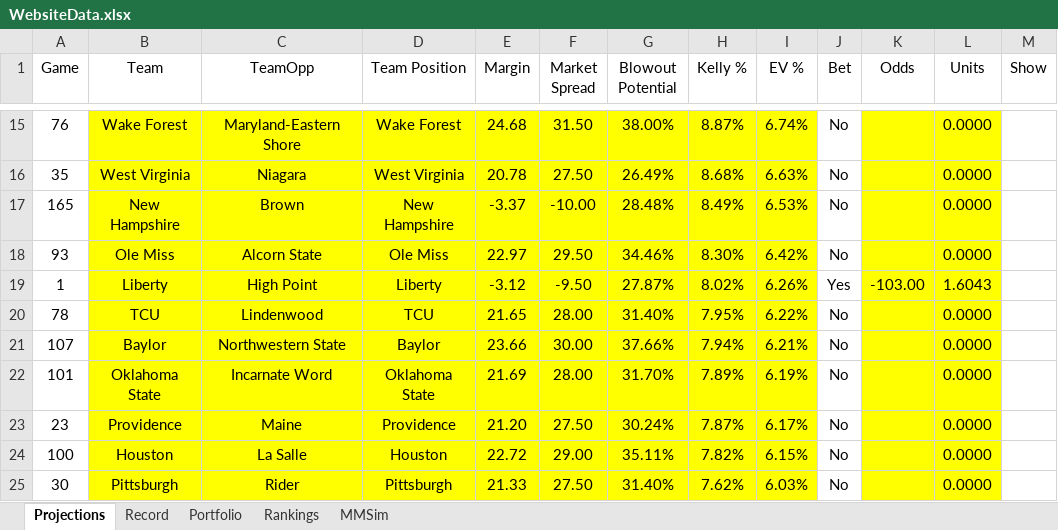
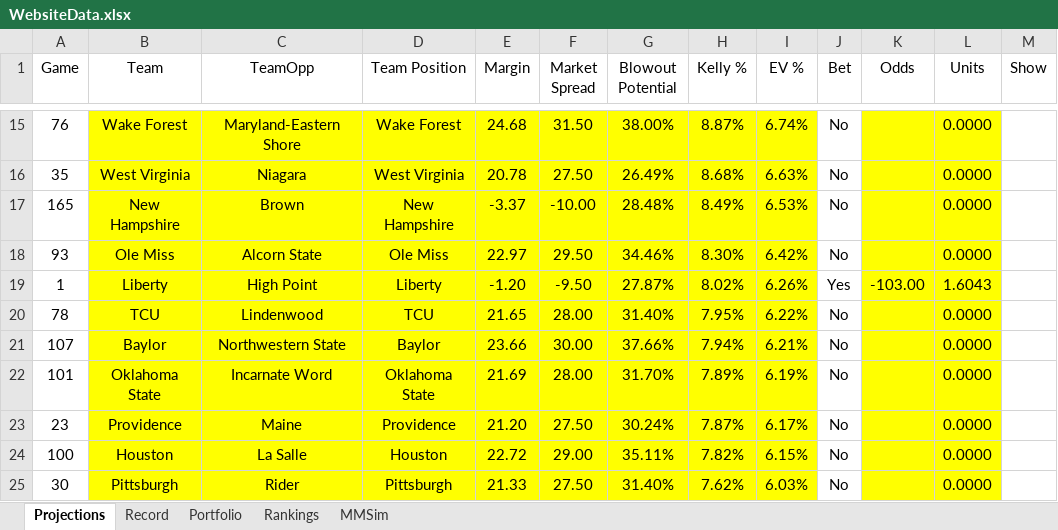
Before and after one commit to jackoo-06/jacks-cbb-site, an Excel workbook: WebsiteData.xlsx, sheet Projections, drawn as a sheet; only a part is shown, gaps mark what is left out; values as stored, in another font and other column widths than the file's, no borders; the diff names each change by its address in the sheet, - before the commit and + after, or states it on an @@ line.

Commit message:
Update data

```diff
--- a/WebsiteData.xlsx (sheet Projections)
+++ b/WebsiteData.xlsx (sheet Projections)
-E19 (Margin): -3.12
+E19 (Margin): -1.20
```
Also changed, not shown: 1 other file.
